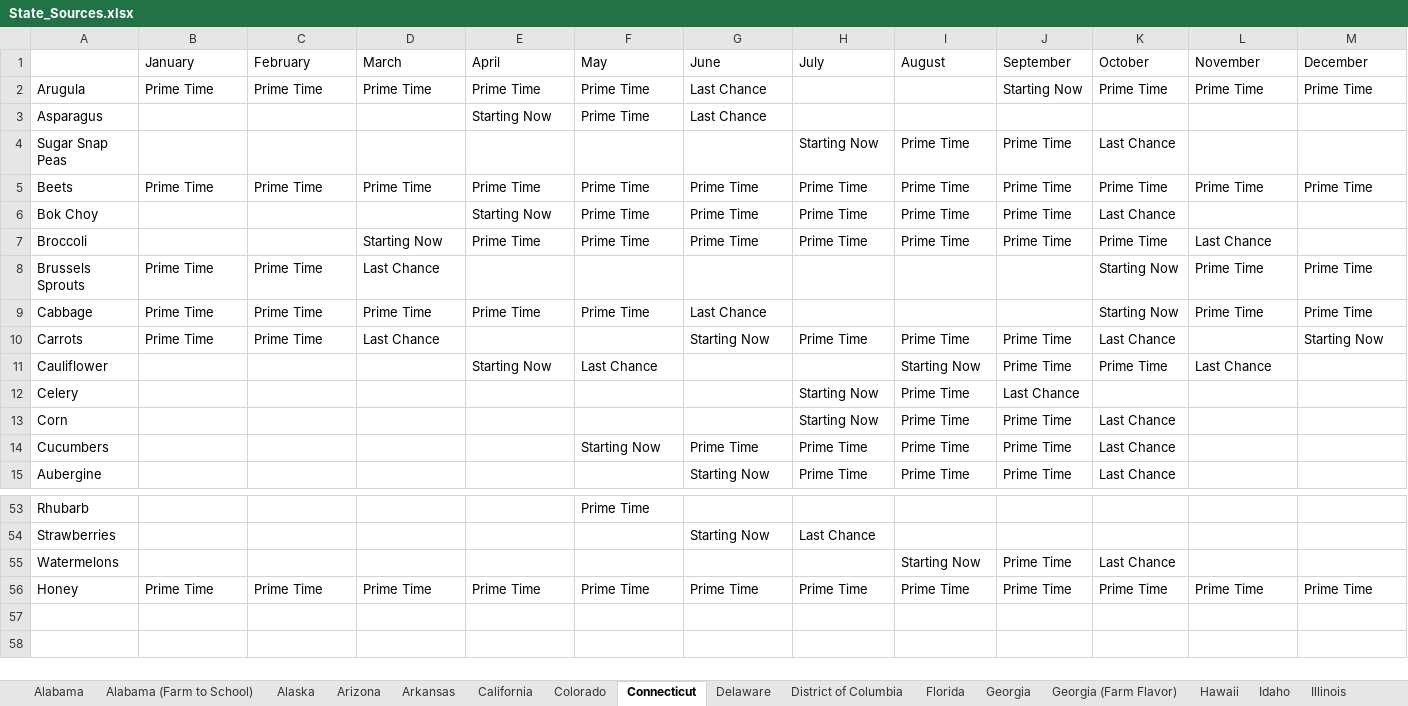
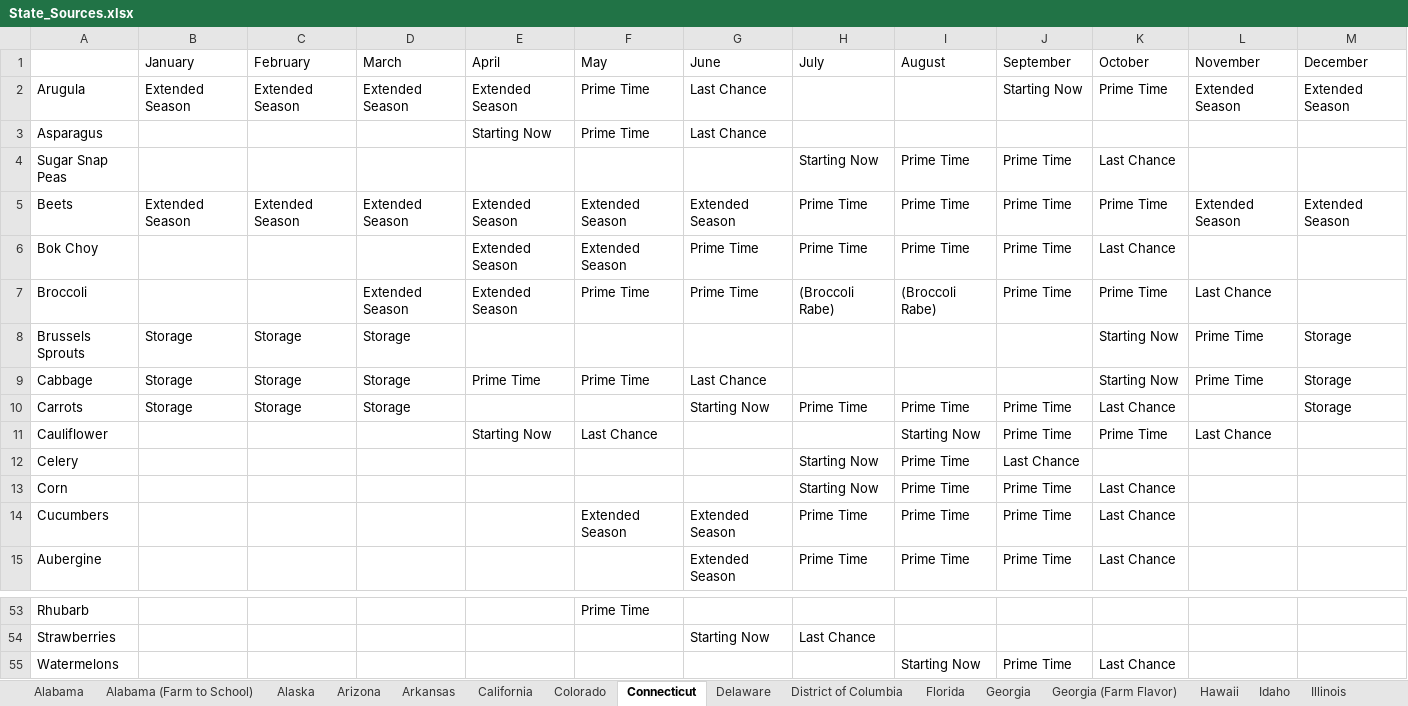
Before and after one commit to chigham/forkranger-us-regions, an Excel workbook: data/raw/State_Sources.xlsx, sheet Connecticut, drawn as a sheet; only a part is shown, gaps mark what is left out; values as stored, in another font and other column widths than the file's, no borders; rows hold the shown columns only; the diff covers the shown part only; the diff names each change by its address in the sheet, - before the commit and + after, or states it on an @@ line.

Commit message:
state sources update

```diff
--- a/data/raw/State_Sources.xlsx (sheet Connecticut)
+++ b/data/raw/State_Sources.xlsx (sheet Connecticut)
-B2 (January): Prime Time
+B2 (January): Extended Season
-C2 (February): Prime Time
+C2 (February): Extended Season
-D2 (March): Prime Time
+D2 (March): Extended Season
-E2 (April): Prime Time
+E2 (April): Extended Season
-L2 (November): Prime Time
+L2 (November): Extended Season
-M2 (December): Prime Time
+M2 (December): Extended Season
-B5 (January): Prime Time
+B5 (January): Extended Season
-C5 (February): Prime Time
+C5 (February): Extended Season
-D5 (March): Prime Time
+D5 (March): Extended Season
-E5 (April): Prime Time
+E5 (April): Extended Season
-F5:F6 (May): Prime Time
+F5:F6 (May): Extended Season
-G5 (June): Prime Time
+G5 (June): Extended Season
-L5 (November): Prime Time
+L5 (November): Extended Season
-M5 (December): Prime Time
+M5 (December): Extended Season
-E6 (April): Starting Now
+E6 (April): Extended Season
-D7 (March): Starting Now
+D7 (March): Extended Season
-E7 (April): Prime Time
+E7 (April): Extended Season
-H7 (July): Prime Time
+H7 (July): (Broccoli Rabe)
-I7 (August): Prime Time
+I7 (August): (Broccoli Rabe)
-B8:B10 (January): Prime Time
+B8:B10 (January): Storage
-C8:C10 (February): Prime Time
+C8:C10 (February): Storage
-D8 (March): Last Chance
+D8 (March): Storage
-M8:M9 (December): Prime Time
+M8:M9 (December): Storage
-D9 (March): Prime Time
+D9 (March): Storage
-D10 (March): Last Chance
+D10 (March): Storage
-M10 (December): Starting Now
+M10 (December): Storage
-F14 (May): Starting Now
+F14 (May): Extended Season
-G14 (June): Prime Time
+G14 (June): Extended Season
-G15 (June): Starting Now
+G15 (June): Extended Season
-row 56: Honey | Prime Time | Prime Time | Prime Time | Prime Time | Prime Time | Prime Time | Prime Time | Prime Time | Prime Time | Prime Time | Prime Time | Prime Time
```
Also changed, not shown: 103 edited cells elsewhere in this sheet.
